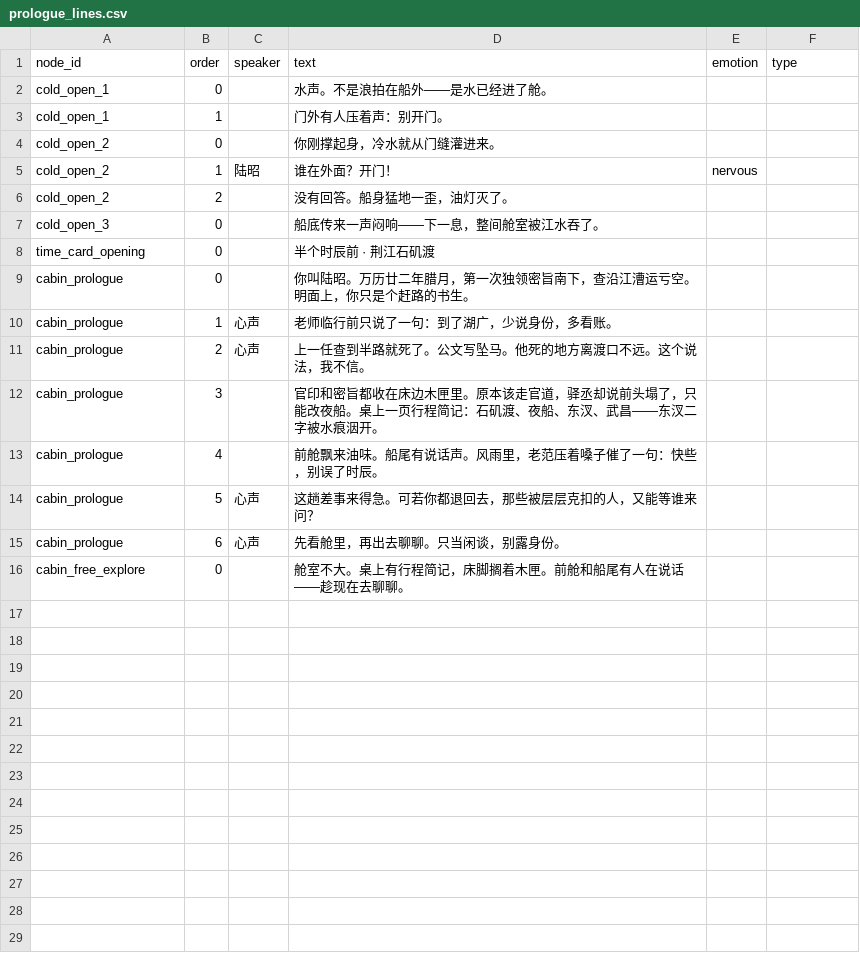
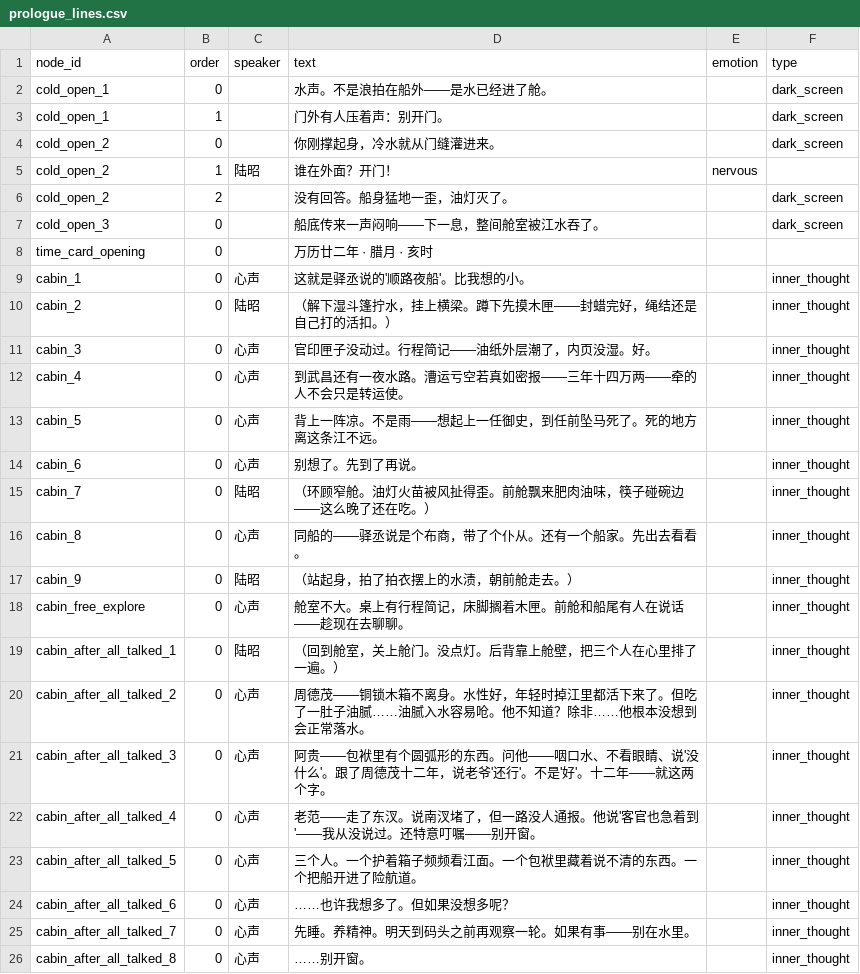
Before and after one commit to JimmyTheGit23/DetectiveSandbox, a CSV file: detective/data/case_tables/prologue_ferry/prologue_lines.csv, drawn as a sheet.

```diff
--- a/detective/data/case_tables/prologue_ferry/prologue_lines.csv
+++ b/detective/data/case_tables/prologue_ferry/prologue_lines.csv
@@ -1,16 +1,26 @@
 node_id,order,speaker,text,emotion,type
-cold_open_1,0,,水声。不是浪拍在船外——是水已经进了舱。,,
-cold_open_1,1,,门外有人压着声：别开门。,,
-cold_open_2,0,,你刚撑起身，冷水就从门缝灌进来。,,
+cold_open_1,0,,水声。不是浪拍在船外——是水已经进了舱。,,dark_screen
+cold_open_1,1,,门外有人压着声：别开门。,,dark_screen
+cold_open_2,0,,你刚撑起身，冷水就从门缝灌进来。,,dark_screen
 cold_open_2,1,陆昭,谁在外面？开门！,nervous,
-cold_open_2,2,,没有回答。船身猛地一歪，油灯灭了。,,
-cold_open_3,0,,船底传来一声闷响——下一息，整间舱室被江水吞了。,,
-time_card_opening,0,,半个时辰前 · 荆江石矶渡,,
-cabin_prologue,0,,你叫陆昭。万历廿二年腊月，第一次独领密旨南下，查沿江漕运亏空。明面上，你只是个赶路的书生。,,
-cabin_prologue,1,心声,老师临行前只说了一句：到了湖广，少说身份，多看账。,,
-cabin_prologue,2,心声,上一任查到半路就死了。公文写坠马。他死的地方离渡口不远。这个说法，我不信。,,
-cabin_prologue,3,,官印和密旨都收在床边木匣里。原本该走官道，驿丞却说前头塌了，只能改夜船。桌上一页行程简记：石矶渡、夜船、东汊、武昌——东汊二字被水痕洇开。,,
-cabin_prologue,4,,前舱飘来油味。船尾有说话声。风雨里，老范压着嗓子催了一句：快些，别误了时辰。,,
-cabin_prologue,5,心声,这趟差事来得急。可若你都退回去，那些被层层克扣的人，又能等谁来问？,,
-cabin_prologue,6,心声,先看舱里，再出去聊聊。只当闲谈，别露身份。,,
-cabin_free_explore,0,,舱室不大。桌上有行程简记，床脚搁着木匣。前舱和船尾有人在说话——趁现在去聊聊。,,
+cold_open_2,2,,没有回答。船身猛地一歪，油灯灭了。,,dark_screen
+cold_open_3,0,,船底传来一声闷响——下一息，整间舱室被江水吞了。,,dark_screen
+time_card_opening,0,,"万历廿二年 · 腊月 · 亥时",,
+cabin_1,0,心声,这就是驿丞说的'顺路夜船'。比我想的小。,,inner_thought
+cabin_2,0,陆昭,（解下湿斗篷拧水，挂上横梁。蹲下先摸木匣——封蜡完好，绳结还是自己打的活扣。）,,inner_thought
+cabin_3,0,心声,官印匣子没动过。行程简记——油纸外层潮了，内页没湿。好。,,inner_thought
+cabin_4,0,心声,到武昌还有一夜水路。漕运亏空若真如密报——三年十四万两——牵的人不会只是转运使。,,inner_thought
+cabin_5,0,心声,背上一阵凉。不是雨——想起上一任御史，到任前坠马死了。死的地方离这条江不远。,,inner_thought
+cabin_6,0,心声,别想了。先到了再说。,,inner_thought
+cabin_7,0,陆昭,（环顾窄舱。油灯火苗被风扯得歪。前舱飘来肥肉油味，筷子碰碗边——这么晚了还在吃。）,,inner_thought
+cabin_8,0,心声,同船的——驿丞说是个布商，带了个仆从。还有一个船家。先出去看看。,,inner_thought
+cabin_9,0,陆昭,（站起身，拍了拍衣摆上的水渍，朝前舱走去。）,,inner_thought
+cabin_free_explore,0,心声,舱室不大。桌上有行程简记，床脚搁着木匣。前舱和船尾有人在说话——趁现在去聊聊。,,inner_thought
+cabin_after_all_talked_1,0,陆昭,（回到舱室，关上舱门。没点灯。后背靠上舱壁，把三个人在心里排了一遍。）,,inner_thought
+cabin_after_all_talked_2,0,心声,周德茂——铜锁木箱不离身。水性好，年轻时掉江里都活下来了。但吃了一肚子油腻……油腻入水容易呛。他不知道？除非……他根本没想到会正常落水。,,inner_thought
+cabin_after_all_talked_3,0,心声,阿贵——包袱里有个圆弧形的东西。问他——咽口水、不看眼睛、说'没什么'。跟了周德茂十二年，说老爷'还行'。不是'好'。十二年——就这两个字。,,inner_thought
+cabin_after_all_talked_4,0,心声,老范——走了东汊。说南汊堵了，但一路没人通报。他说'客官也急着到'——我从没说过。还特意叮嘱——别开窗。,,inner_thought
+cabin_after_all_talked_5,0,心声,三个人。一个护着箱子频频看江面。一个包袱里藏着说不清的东西。一个把船开进了险航道。,,inner_thought
+cabin_after_all_talked_6,0,心声,……也许我想多了。但如果没想多呢？,,inner_thought
+cabin_after_all_talked_7,0,心声,先睡。养精神。明天到码头之前再观察一轮。如果有事——别在水里。,,inner_thought
+cabin_after_all_talked_8,0,心声,……别开窗。,,inner_thought
```
Also changed, not shown: detective/data/case_tables/prologue_ferry/dialogue_lines.csv, detective/data/case_tables/prologue_ferry/dialogue_nodes.csv, 2 other files.
